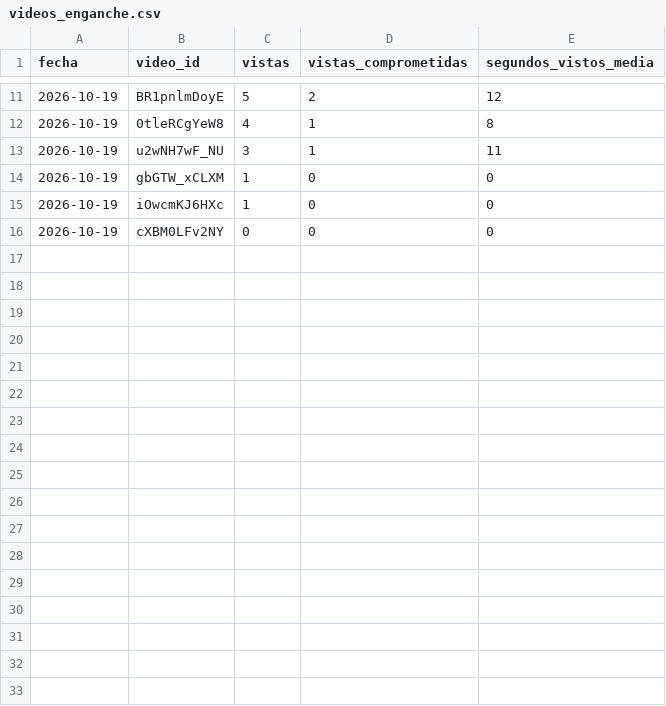
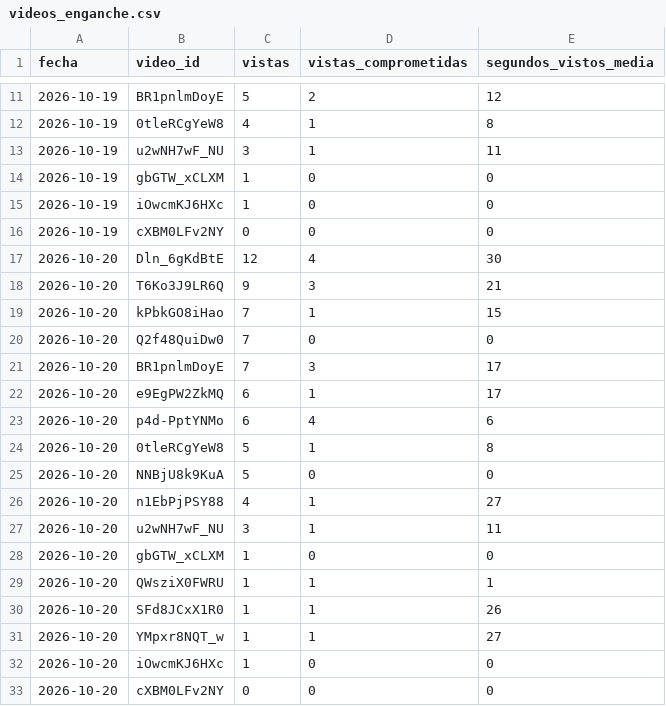
Before and after one commit to C4RR0/canalia-cienciaespacio, a CSV file: metricas_en/videos_enganche.csv, drawn as a sheet; only a part is shown, gaps mark what is left out.

```diff
--- a/metricas_en/videos_enganche.csv
+++ b/metricas_en/videos_enganche.csv
@@ -16 +16,18 @@ fecha,video_id,vistas,vistas_comprometidas,segundos_vistos_media
 2026-10-19,cXBM0LFv2NY,0,0,0
+2026-10-20,Dln_6gKdBtE,12,4,30
+2026-10-20,T6Ko3J9LR6Q,9,3,21
+2026-10-20,kPbkGO8iHao,7,1,15
+2026-10-20,Q2f48QuiDw0,7,0,0
+2026-10-20,BR1pnlmDoyE,7,3,17
+2026-10-20,e9EgPW2ZkMQ,6,1,17
+2026-10-20,p4d-PptYNMo,6,4,6
+2026-10-20,0tleRCgYeW8,5,1,8
+2026-10-20,NNBjU8k9KuA,5,0,0
+2026-10-20,n1EbPjPSY88,4,1,27
+2026-10-20,u2wNH7wF_NU,3,1,11
+2026-10-20,gbGTW_xCLXM,1,0,0
+2026-10-20,QWsziX0FWRU,1,1,1
+2026-10-20,SFd8JCxX1R0,1,1,26
+2026-10-20,YMpxr8NQT_w,1,1,27
+2026-10-20,iOwcmKJ6HXc,1,0,0
+2026-10-20,cXBM0LFv2NY,0,0,0
```
Also changed, not shown: metricas/canal.csv, metricas/videos_enganche.csv, 5 other files.
